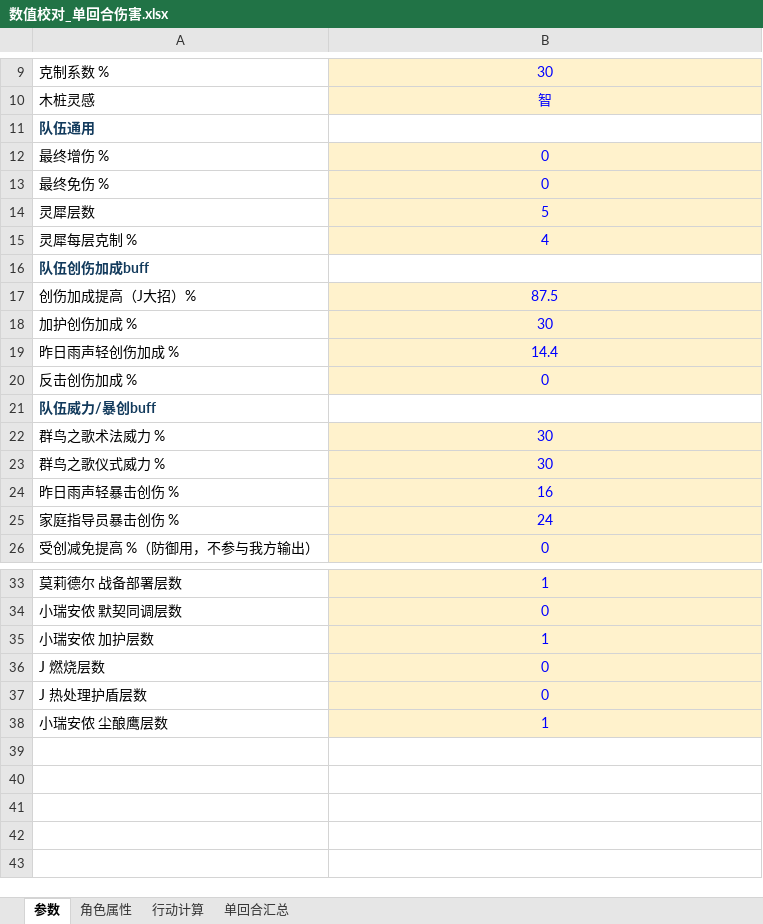
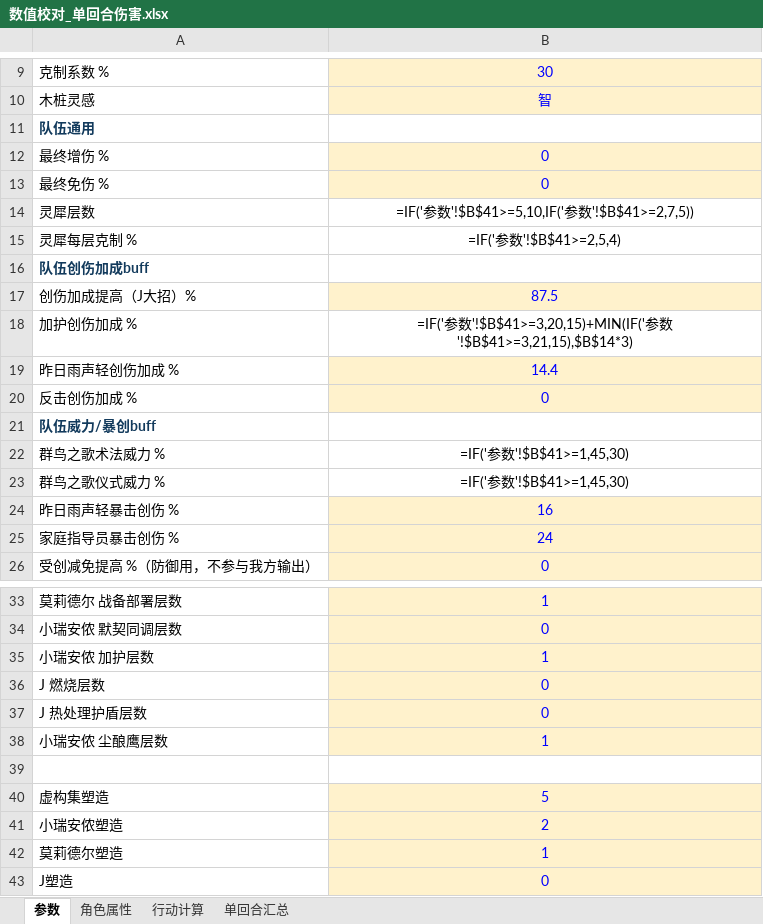
Before and after one commit to SSER66/1999muzhuang, an Excel workbook: 数值校对_单回合伤害.xlsx, sheet 参数, drawn as a sheet; only a part is shown, gaps mark what is left out; values as stored, in another font and other column widths than the file's, no borders; formulas without a stored value are shown as written; the diff names each change by its address in the sheet, - before the commit and + after, or states it on an @@ line.

```diff
--- a/数值校对_单回合伤害.xlsx (sheet 参数)
+++ b/数值校对_单回合伤害.xlsx (sheet 参数)
-B14: 5
+B14: =IF('参数'!$B$41>=5,10,IF('参数'!$B$41>=2,7,5))
@@ B14:B15 fill: #FFF2CC → none, text colour: #0000FF → black @@
-B15: 4
+B15: =IF('参数'!$B$41>=2,5,4)
-B18: 30
+B18: =IF('参数'!$B$41>=3,20,15)+MIN(IF('参数'!$B$41>=3,21,15),$B$14*3)
@@ B18 fill: #FFF2CC → none, text colour: #0000FF → black @@
-B22:B23: 30
+B22:B23: =IF('参数'!$B$41>=1,45,30)
@@ B22:B23 fill: #FFF2CC → none, text colour: #0000FF → black @@
+row 39: (empty)
+row 40: 虚构集塑造 | 5
+row 41: 小瑞安侬塑造 | 2
+row 42: 莫莉德尔塑造 | 1
+row 43: J塑造 | 0
```
Also changed, not shown: sheet 行动计算, sheet 单回合汇总.
